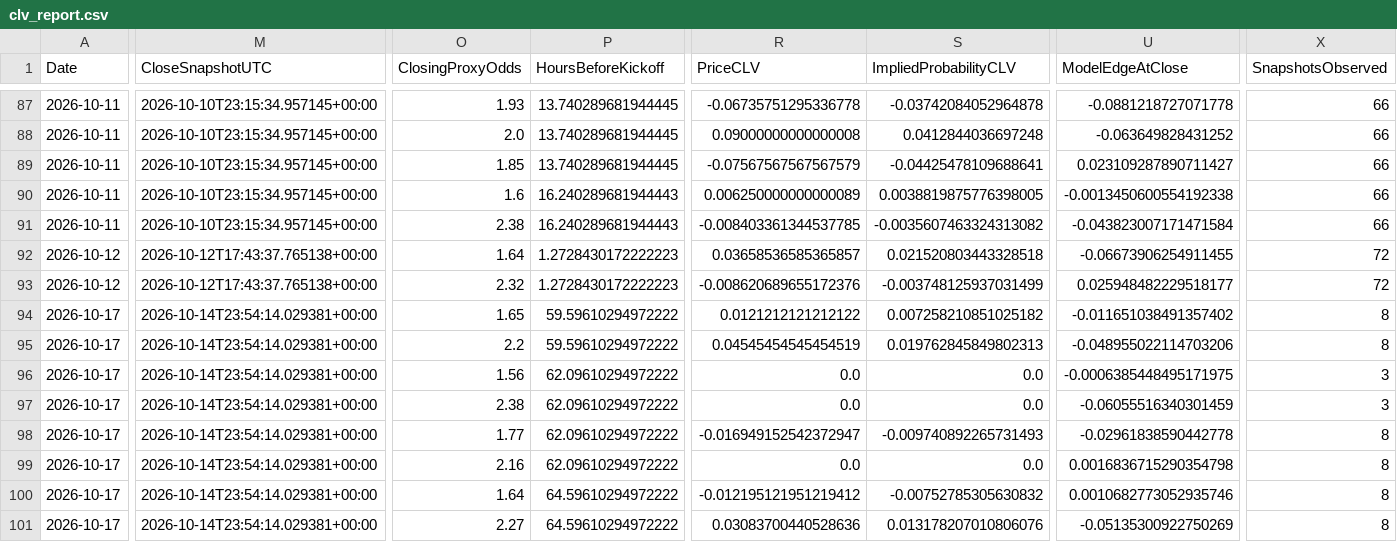
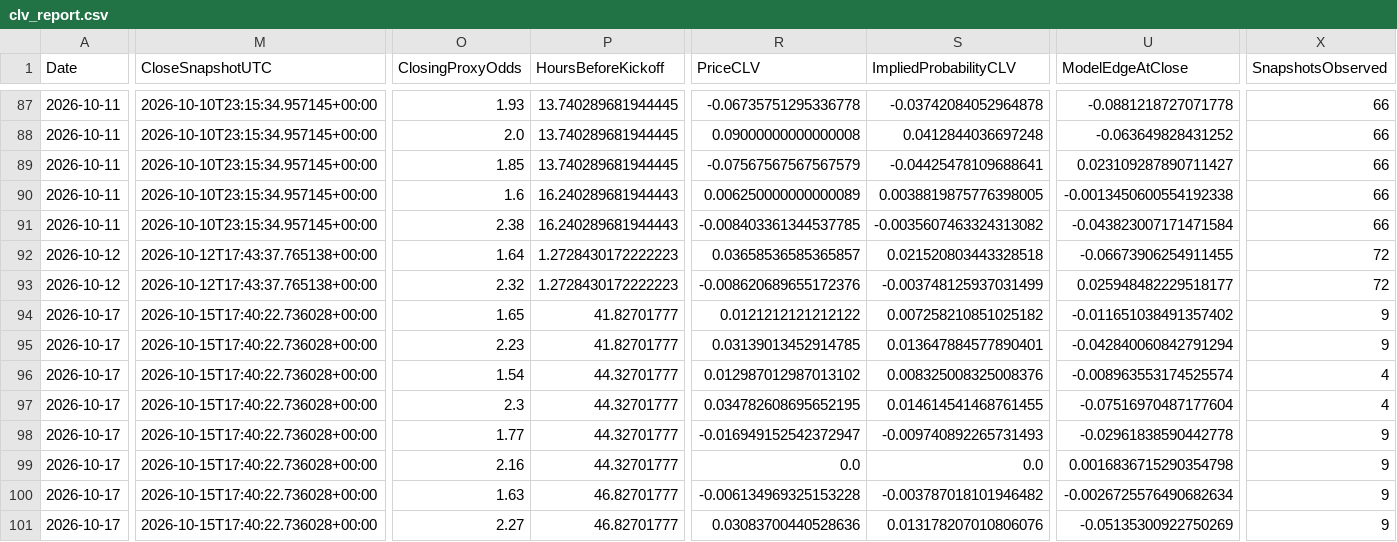
Before and after one commit to mkcesc1988/epl-prediction-engine, a CSV file: data/history/clv_report.csv, drawn as a sheet; only a part is shown, gaps mark what is left out; the diff covers the shown part only; the diff names each change by its address in the sheet, - before the commit and + after, or states it on an @@ line.

```diff
--- a/data/history/clv_report.csv
+++ b/data/history/clv_report.csv
-M94:M101 (CloseSnapshotUTC): 2026-10-14T23:54:14.029381+00:00
+M94:M101 (CloseSnapshotUTC): 2026-10-15T17:40:22.736028+00:00
-P94:P95 (HoursBeforeKickoff): 59.59610294972222
+P94:P95 (HoursBeforeKickoff): 41.82701777
-X94:X95 (SnapshotsObserved): 8
+X94:X95 (SnapshotsObserved): 9
-O95 (ClosingProxyOdds): 2.2
+O95 (ClosingProxyOdds): 2.23
-R95 (PriceCLV): 0.04545454545454519
+R95 (PriceCLV): 0.03139013452914785
-S95 (ImpliedProbabilityCLV): 0.019762845849802313
+S95 (ImpliedProbabilityCLV): 0.013647884577890401
-U95 (ModelEdgeAtClose): -0.048955022114703206
+U95 (ModelEdgeAtClose): -0.042840060842791294
-O96 (ClosingProxyOdds): 1.56
+O96 (ClosingProxyOdds): 1.54
-P96:P99 (HoursBeforeKickoff): 62.09610294972222
+P96:P99 (HoursBeforeKickoff): 44.32701777
-R96 (PriceCLV): 0.0
+R96 (PriceCLV): 0.012987012987013102
-S96 (ImpliedProbabilityCLV): 0.0
+S96 (ImpliedProbabilityCLV): 0.008325008325008376
-U96 (ModelEdgeAtClose): -0.0006385448495171975
+U96 (ModelEdgeAtClose): -0.008963553174525574
-X96:X97 (SnapshotsObserved): 3
+X96:X97 (SnapshotsObserved): 4
-O97 (ClosingProxyOdds): 2.38
+O97 (ClosingProxyOdds): 2.3
-R97 (PriceCLV): 0.0
+R97 (PriceCLV): 0.034782608695652195
-S97 (ImpliedProbabilityCLV): 0.0
+S97 (ImpliedProbabilityCLV): 0.014614541468761455
-U97 (ModelEdgeAtClose): -0.06055516340301459
+U97 (ModelEdgeAtClose): -0.07516970487177604
-X98:X101 (SnapshotsObserved): 8
+X98:X101 (SnapshotsObserved): 9
-O100 (ClosingProxyOdds): 1.64
+O100 (ClosingProxyOdds): 1.63
-P100:P101 (HoursBeforeKickoff): 64.59610294972222
+P100:P101 (HoursBeforeKickoff): 46.82701777
-R100 (PriceCLV): -0.012195121951219412
+R100 (PriceCLV): -0.006134969325153228
-S100 (ImpliedProbabilityCLV): -0.00752785305630832
+S100 (ImpliedProbabilityCLV): -0.003787018101946482
-U100 (ModelEdgeAtClose): 0.0010682773052935746
+U100 (ModelEdgeAtClose): -0.0026725576490682634
```
Also changed, not shown: 75 edited cells elsewhere in this file, data/history/prediction_history.csv, data/processed/actionable_decisions_v13_latest.csv, 11 other files.
